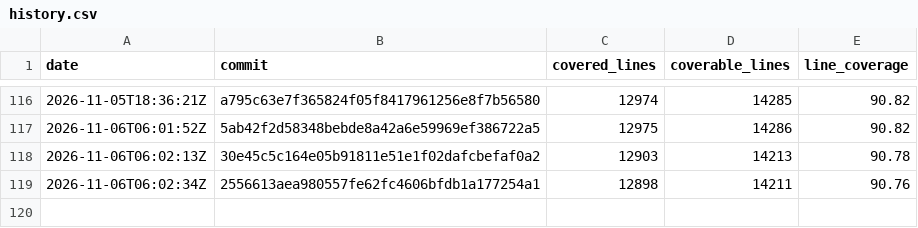
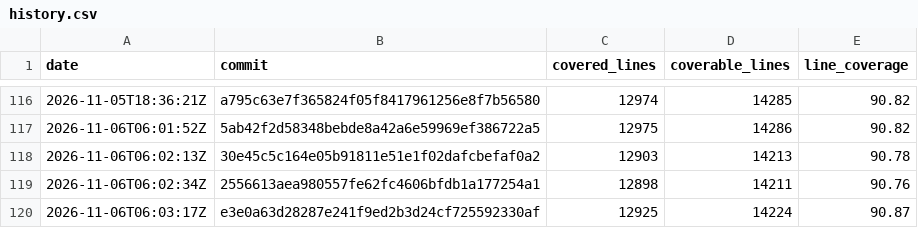
Before and after one commit to enaweg/godot-epluginframework, a CSV file: history.csv, drawn as a sheet; only a part is shown, gaps mark what is left out; the diff names each change by its address in the sheet, - before the commit and + after, or states it on an @@ line.

```diff
--- a/history.csv
+++ b/history.csv
+row 120: 2026-11-06T06:03:17Z | e3e0a63d28287e241f9ed2b3d24cf725592330af | 12925 | 14224 | 90.87
```
Also changed, not shown: 3 other files.
